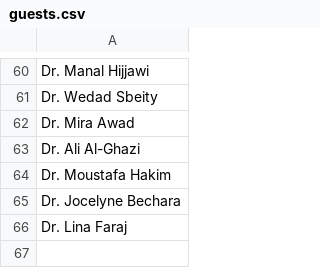
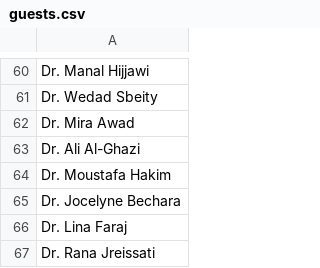
Before and after one commit to melhemkarim/Medis, a CSV file: data/guests.csv, drawn as a sheet; only a part is shown, gaps mark what is left out.

```diff
--- a/data/guests.csv
+++ b/data/guests.csv
@@ -66 +66,2 @@ Dr. Jocelyne Bechara
 Dr. Lina Faraj
+Dr. Rana Jreissati
```
Also changed, not shown: data/guest-links.csv, 1 other file.
